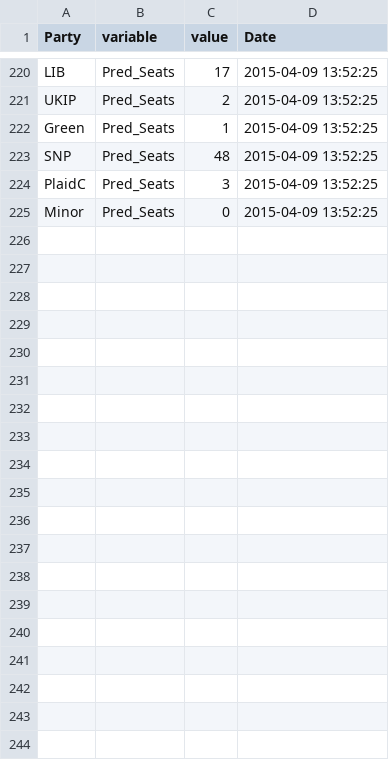
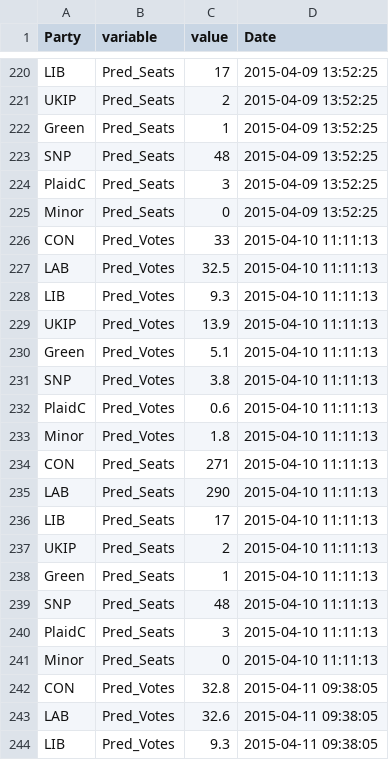
Before and after one commit to NimaHRaja/UK_GeneralElection_2015, a CSV file: Parliament_Power_Index/Data/ElectoralCalculus/EC_predictions.csv, drawn as a sheet; only a part is shown, gaps mark what is left out; the diff covers the shown part only.

Commit message:
NEW data - EC - 11 APR

```diff
--- a/Parliament_Power_Index/Data/ElectoralCalculus/EC_predictions.csv
+++ b/Parliament_Power_Index/Data/ElectoralCalculus/EC_predictions.csv
@@ -225 +225,20 @@
 "Minor","Pred_Seats",0,"2015-04-09 13:52:25"
+"CON","Pred_Votes",33,"2015-04-10 11:11:13"
+"LAB","Pred_Votes",32.5,"2015-04-10 11:11:13"
+"LIB","Pred_Votes",9.3,"2015-04-10 11:11:13"
+"UKIP","Pred_Votes",13.9,"2015-04-10 11:11:13"
+"Green","Pred_Votes",5.1,"2015-04-10 11:11:13"
+"SNP","Pred_Votes",3.8,"2015-04-10 11:11:13"
+"PlaidC","Pred_Votes",0.6,"2015-04-10 11:11:13"
+"Minor","Pred_Votes",1.8,"2015-04-10 11:11:13"
+"CON","Pred_Seats",271,"2015-04-10 11:11:13"
+"LAB","Pred_Seats",290,"2015-04-10 11:11:13"
+"LIB","Pred_Seats",17,"2015-04-10 11:11:13"
+"UKIP","Pred_Seats",2,"2015-04-10 11:11:13"
+"Green","Pred_Seats",1,"2015-04-10 11:11:13"
+"SNP","Pred_Seats",48,"2015-04-10 11:11:13"
+"PlaidC","Pred_Seats",3,"2015-04-10 11:11:13"
+"Minor","Pred_Seats",0,"2015-04-10 11:11:13"
+"CON","Pred_Votes",32.8,"2015-04-11 09:38:05"
+"LAB","Pred_Votes",32.6,"2015-04-11 09:38:05"
+"LIB","Pred_Votes",9.3,"2015-04-11 09:38:05"
```
Also changed, not shown: 29 added rows elsewhere in this file, Parliament_Power_Index/Data/ElectoralCalculus/EC_outcomes.csv, 1 other file.
